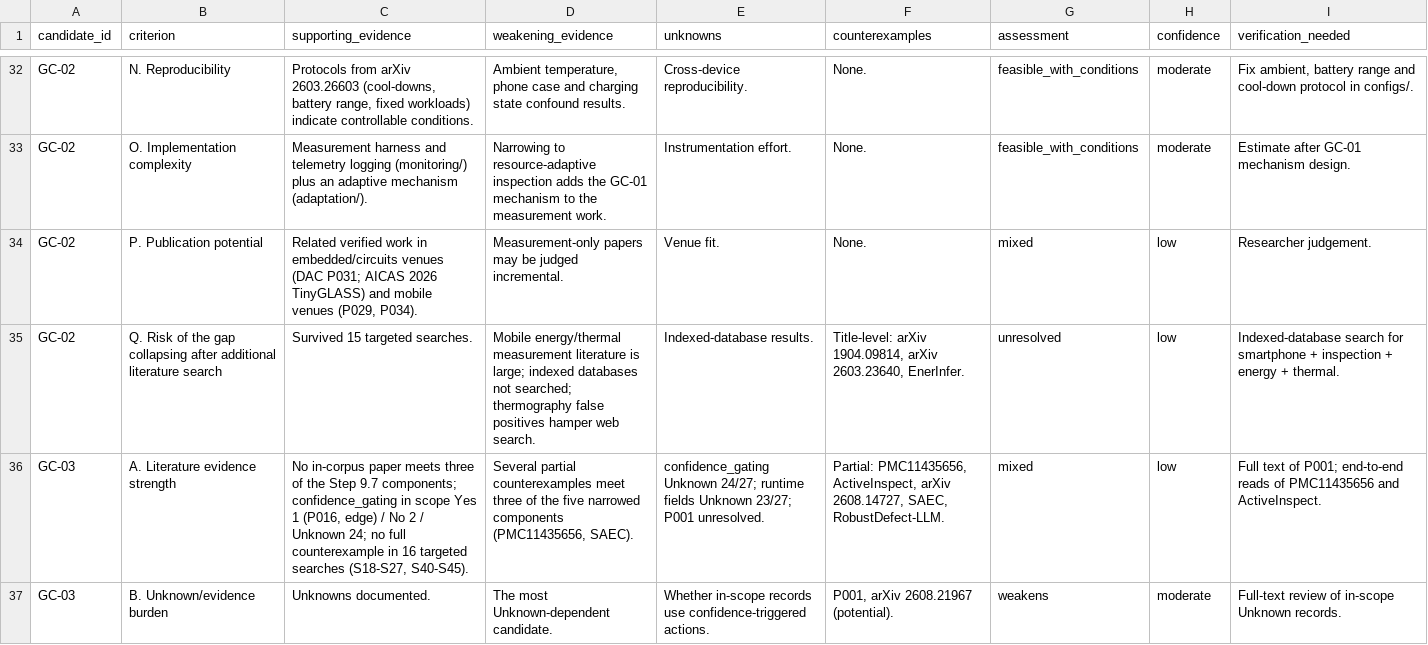
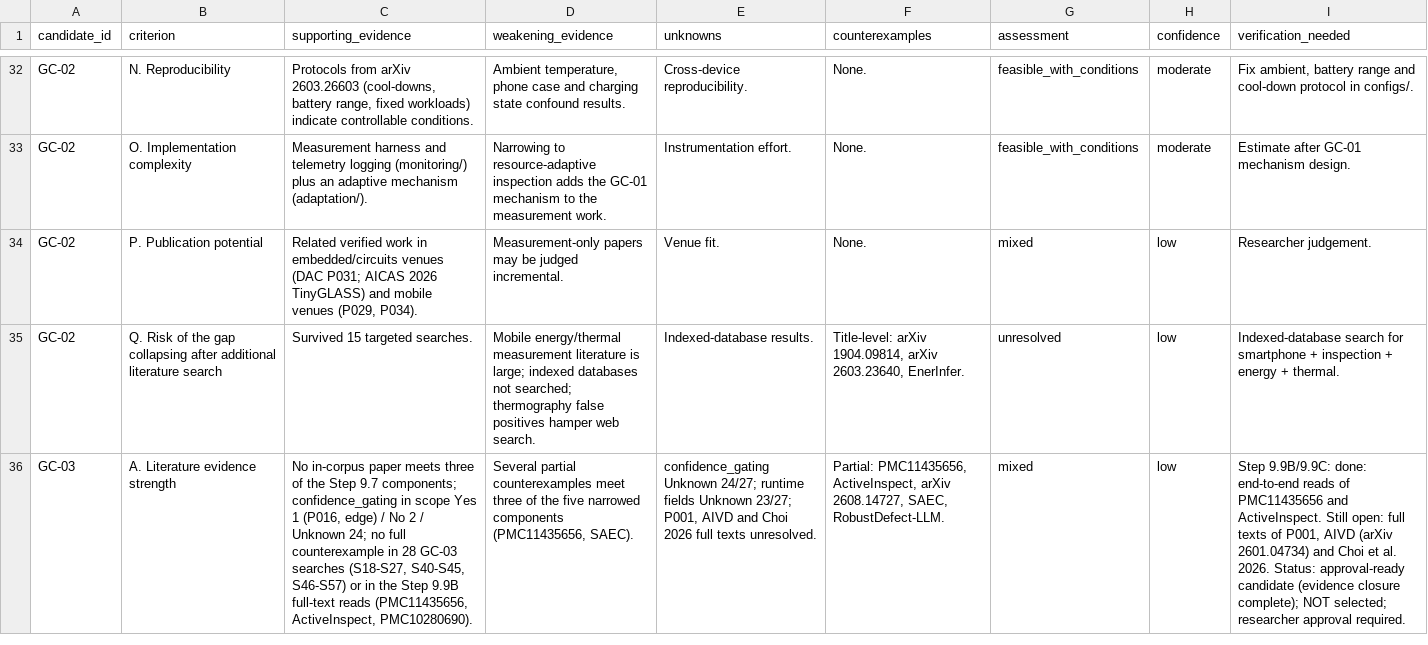
Before and after one commit to Arava-Sukeerthan/Pocket_Inspect_Project, a CSV file: research/gap_analysis/final_gap_selection_matrix.csv, drawn as a sheet; only a part is shown, gaps mark what is left out; removed rows and columns are numbered as before the commit, all else as after; the diff covers the shown part only; the diff names each change by its address in the sheet, - before the commit and + after, or states it on an @@ line.

```diff
--- a/research/gap_analysis/final_gap_selection_matrix.csv
+++ b/research/gap_analysis/final_gap_selection_matrix.csv
-C36 (supporting_evidence): …counterexample in 16 targeted searches (S18-S27, S40-S45).
+C36 (supporting_evidence): …counterexample in 28 GC-03 searches (S18-S27, S40-S45, S46-S57) or in the Step 9.9B full-text reads (PMC11435656, ActiveInspect, PMC10280690).
-E36 (unknowns): …Unknown 23/27; P001 unresolved.
+E36 (unknowns): …Unknown 23/27; P001, AIVD and Choi 2026 full texts unresolved.
-I36 (verification_needed): Full text of P001; end-to-end reads of PMC11435656 and ActiveInspect.
+I36 (verification_needed): Step 9.9B/9.9C: done: end-to-end reads of PMC11435656 and ActiveInspect. Still open: full texts of P001, AIVD (arXiv 2601.04734) and Choi et al. 2026. Status: approval-ready candidate (evidence closure complete); NOT selected; researcher approval required.
-row 37: GC-03 | B. Unknown/evidence burden | Unknowns documented. | The most Unknown-dependent candidate. | Whether in-scope records use confidence-triggered actions. | P001, arXiv 2608.21967 (potential). | weakens | moderate | Full-text review of in-scope Unknown records.
```
Also changed, not shown: 2 added rows, 1 removed row and 11 edited cells elsewhere in this file, 8 other files.
